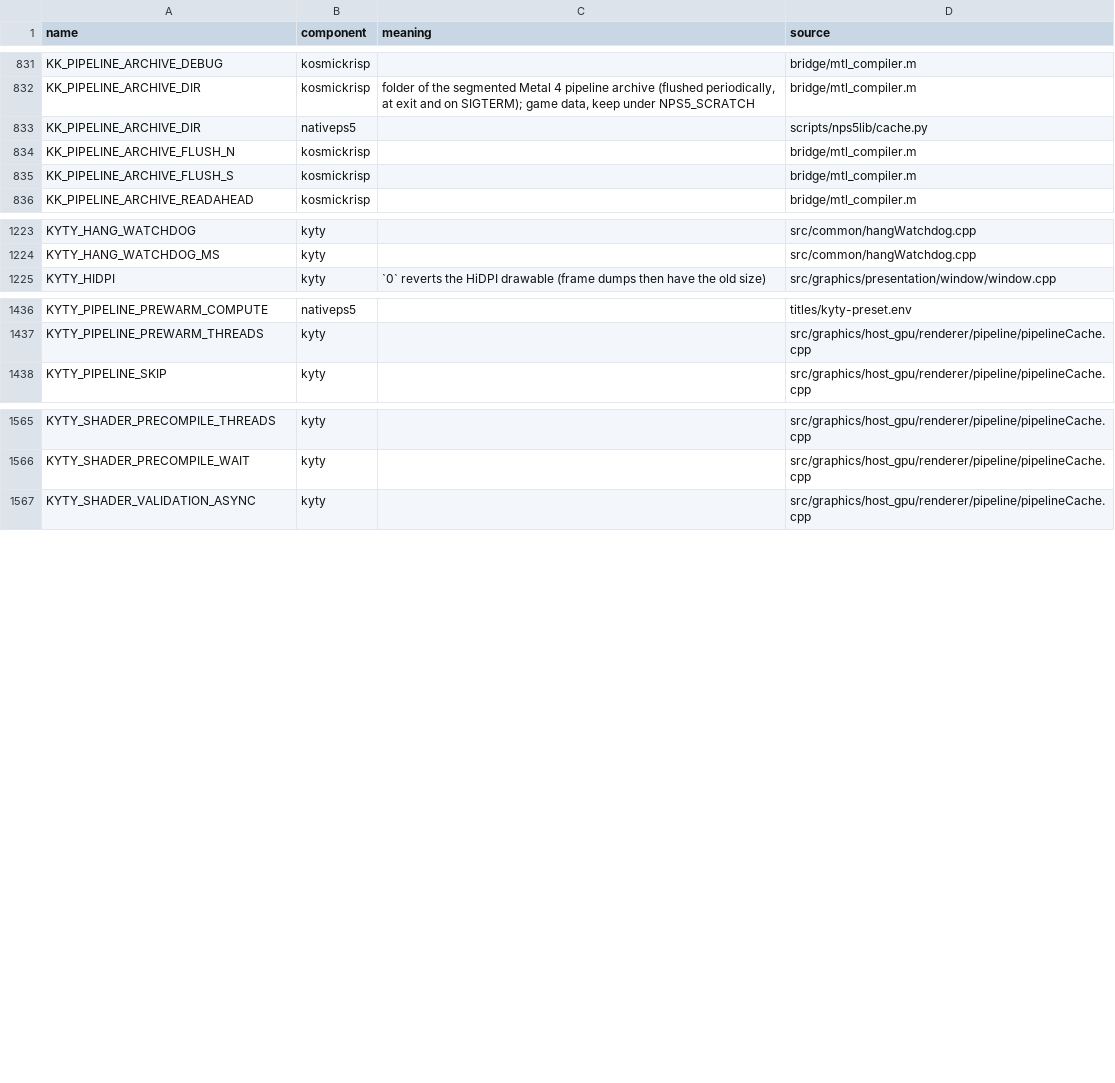
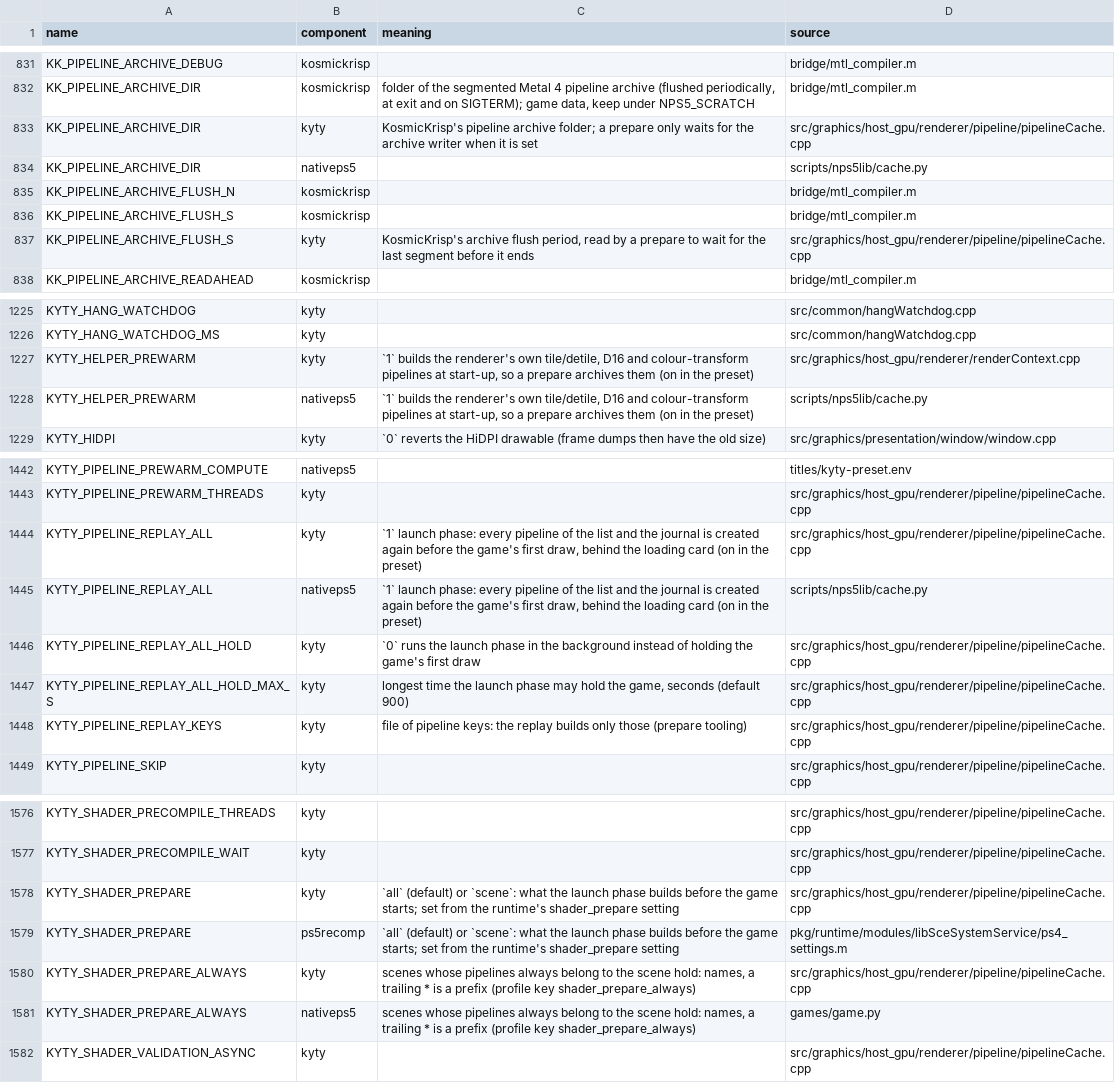
Before and after one commit to computerguy526/nativeps5, a TSV file: docs/env_switches.tsv, drawn as a sheet; only a part is shown, gaps mark what is left out; the diff covers the shown part only.

```diff
--- a/docs/env_switches.tsv
+++ b/docs/env_switches.tsv
@@ -832,2 +832,3 @@ KK_PIPELINE_ARCHIVE_DEBUG	kosmickrisp		bridge/mtl_compiler.m
 KK_PIPELINE_ARCHIVE_DIR	kosmickrisp	folder of the segmented Metal 4 pipeline archive (flushed periodically, at exit and on SIGTERM); game data, keep under NPS5_SCRATCH	bridge/mtl_compiler.m
+KK_PIPELINE_ARCHIVE_DIR	kyty	KosmicKrisp's pipeline archive folder; a prepare only waits for the archive writer when it is set	src/graphics/host_gpu/renderer/pipeline/pipelineCache.cpp
 KK_PIPELINE_ARCHIVE_DIR	nativeps5		scripts/nps5lib/cache.py
@@ -835,2 +836,3 @@ KK_PIPELINE_ARCHIVE_FLUSH_N	kosmickrisp		bridge/mtl_compiler.m
 KK_PIPELINE_ARCHIVE_FLUSH_S	kosmickrisp		bridge/mtl_compiler.m
+KK_PIPELINE_ARCHIVE_FLUSH_S	kyty	KosmicKrisp's archive flush period, read by a prepare to wait for the last segment before it ends	src/graphics/host_gpu/renderer/pipeline/pipelineCache.cpp
 KK_PIPELINE_ARCHIVE_READAHEAD	kosmickrisp		bridge/mtl_compiler.m
@@ -1224,2 +1226,4 @@ KYTY_HANG_WATCHDOG	kyty		src/common/hangWatchdog.cpp
 KYTY_HANG_WATCHDOG_MS	kyty		src/common/hangWatchdog.cpp
+KYTY_HELPER_PREWARM	kyty	`1` builds the renderer's own tile/detile, D16 and colour-transform pipelines at start-up, so a prepare archives them (on in the preset)	src/graphics/host_gpu/renderer/renderContext.cpp
+KYTY_HELPER_PREWARM	nativeps5	`1` builds the renderer's own tile/detile, D16 and colour-transform pipelines at start-up, so a prepare archives them (on in the preset)	scripts/nps5lib/cache.py
 KYTY_HIDPI	kyty	`0` reverts the HiDPI drawable (frame dumps then have the old size)	src/graphics/presentation/window/window.cpp
@@ -1437,2 +1443,7 @@ KYTY_PIPELINE_PREWARM_COMPUTE	nativeps5		titles/kyty-preset.env
 KYTY_PIPELINE_PREWARM_THREADS	kyty		src/graphics/host_gpu/renderer/pipeline/pipelineCache.cpp
+KYTY_PIPELINE_REPLAY_ALL	kyty	`1` launch phase: every pipeline of the list and the journal is created again before the game's first draw, behind the loading card (on in the preset)	src/graphics/host_gpu/renderer/pipeline/pipelineCache.cpp
+KYTY_PIPELINE_REPLAY_ALL	nativeps5	`1` launch phase: every pipeline of the list and the journal is created again before the game's first draw, behind the loading card (on in the preset)	scripts/nps5lib/cache.py
+KYTY_PIPELINE_REPLAY_ALL_HOLD	kyty	`0` runs the launch phase in the background instead of holding the game's first draw	src/graphics/host_gpu/renderer/pipeline/pipelineCache.cpp
+KYTY_PIPELINE_REPLAY_ALL_HOLD_MAX_S	kyty	longest time the launch phase may hold the game, seconds (default 900)	src/graphics/host_gpu/renderer/pipeline/pipelineCache.cpp
+KYTY_PIPELINE_REPLAY_KEYS	kyty	file of pipeline keys: the replay builds only those (prepare tooling)	src/graphics/host_gpu/renderer/pipeline/pipelineCache.cpp
 KYTY_PIPELINE_SKIP	kyty		src/graphics/host_gpu/renderer/pipeline/pipelineCache.cpp
@@ -1566,2 +1577,6 @@ KYTY_SHADER_PRECOMPILE_THREADS	kyty		src/graphics/host_gpu/renderer/pipeline/pip
 KYTY_SHADER_PRECOMPILE_WAIT	kyty		src/graphics/host_gpu/renderer/pipeline/pipelineCache.cpp
+KYTY_SHADER_PREPARE	kyty	`all` (default) or `scene`: what the launch phase builds before the game starts; set from the runtime's shader_prepare setting	src/graphics/host_gpu/renderer/pipeline/pipelineCache.cpp
+KYTY_SHADER_PREPARE	ps5recomp	`all` (default) or `scene`: what the launch phase builds before the game starts; set from the runtime's shader_prepare setting	pkg/runtime/modules/libSceSystemService/ps4_settings.m
+KYTY_SHADER_PREPARE_ALWAYS	kyty	scenes whose pipelines always belong to the scene hold: names, a trailing * is a prefix (profile key shader_prepare_always)	src/graphics/host_gpu/renderer/pipeline/pipelineCache.cpp
+KYTY_SHADER_PREPARE_ALWAYS	nativeps5	scenes whose pipelines always belong to the scene hold: names, a trailing * is a prefix (profile key shader_prepare_always)	games/game.py
 KYTY_SHADER_VALIDATION_ASYNC	kyty		src/graphics/host_gpu/renderer/pipeline/pipelineCache.cpp
```
Also changed, not shown: 8 added rows elsewhere in this file, games/PPSA21564/game.tsv, games/schema.tsv, 7 other files.
